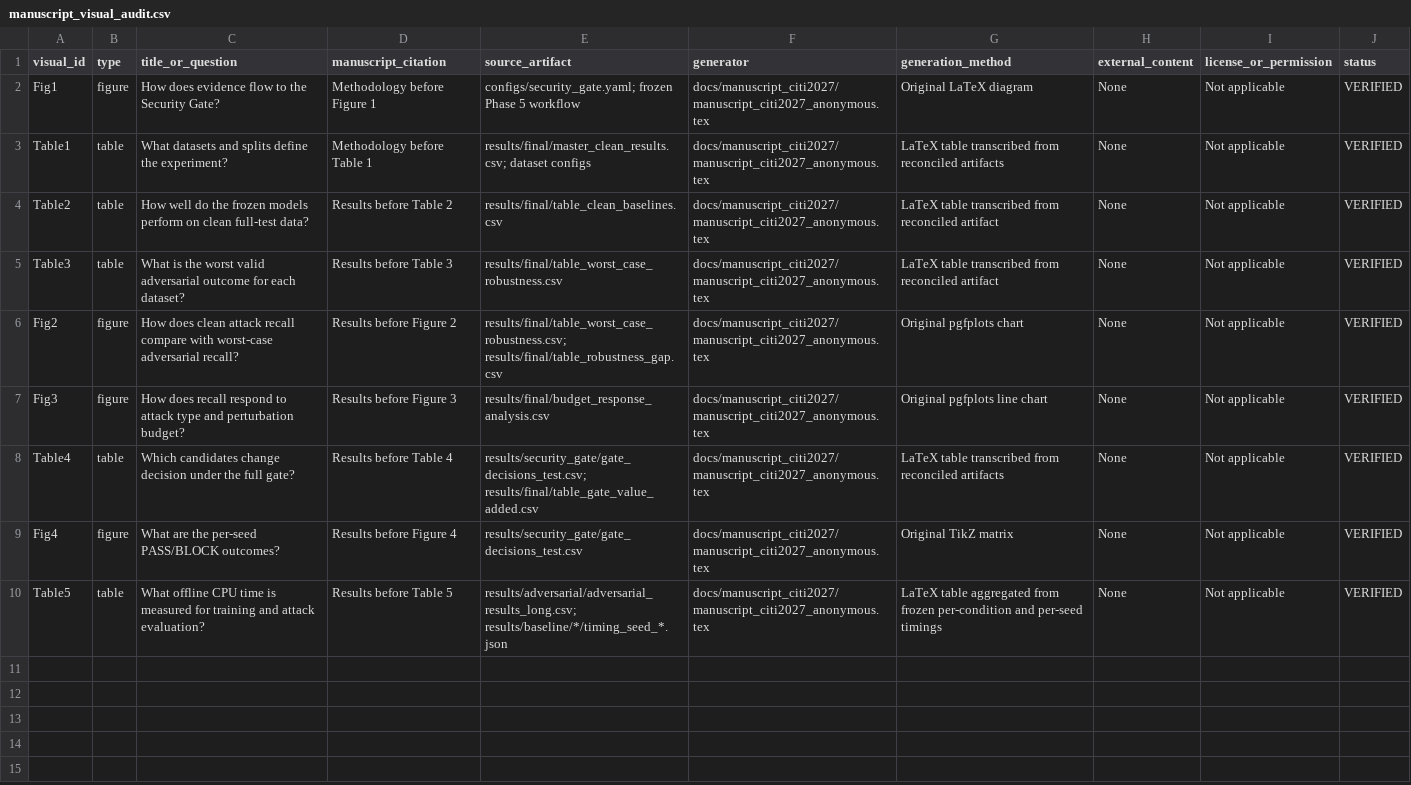
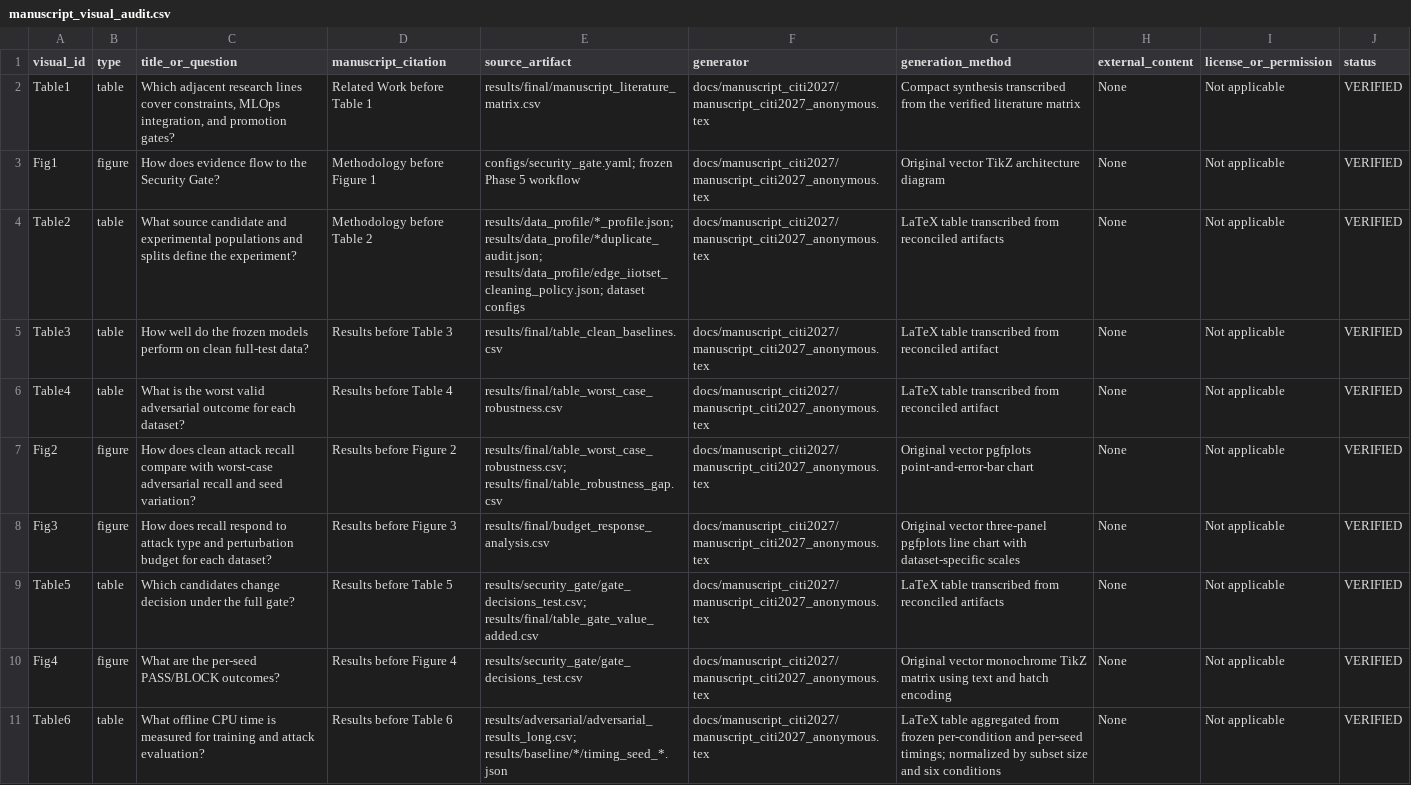
Before and after one commit to geo-bricex/secmlops-adversarial-gate, a CSV file: results/final/manuscript_visual_audit.csv, drawn as a sheet; removed rows and columns are numbered as before the commit, all else as after; the diff names each change by its address in the sheet, - before the commit and + after, or states it on an @@ line.

```diff
--- a/results/final/manuscript_visual_audit.csv
+++ b/results/final/manuscript_visual_audit.csv
+row 2: Table1 | table | Which adjacent research lines cover constraints, MLOps integration, and promotion gates? | Related Work before Table 1 | results/final/manuscript_literature_matrix.csv | docs/manuscript_citi2027/manuscript_citi2027_anonymous.tex | Compact synthesis transcribed from the verified literature matrix | None | Not applicable | VERIFIED
-G3 (generation_method): Original LaTeX diagram
+G3 (generation_method): Original vector TikZ architecture diagram
-row 3: Table1 | table | What datasets and splits define the experiment? | Methodology before Table 1 | results/final/master_clean_results.csv; dataset configs | docs/manuscript_citi2027/manuscript_citi2027_anonymous.tex | LaTeX table transcribed from reconciled artifacts | None | Not applicable | VERIFIED
-C4 (title_or_question): How well do the frozen models perform on clean full-test data?
+C4 (title_or_question): What source candidate and experimental populations and splits define the experiment?
-D4 (manuscript_citation): Results before Table 2
+D4 (manuscript_citation): Methodology before Table 2
-E4 (source_artifact): results/final/table_clean_baselines.csv
+E4 (source_artifact): results/data_profile/*_profile.json; results/data_profile/*duplicate_audit.json; results/data_profile/edge_iiotset_cleaning_policy.json; dataset configs
-G4 (generation_method): …from reconciled artifact
+G4 (generation_method): …from reconciled artifacts
-C5 (title_or_question): What is the worst valid adversarial outcome for each dataset?
+C5 (title_or_question): How well do the frozen models perform on clean full-test data?
-E5 (source_artifact): results/final/table_worst_case_robustness.csv
+E5 (source_artifact): results/final/table_clean_baselines.csv
+row 6: Table4 | table | What is the worst valid adversarial outcome for each dataset? | Results before Table 4 | results/final/table_worst_case_robustness.csv | docs/manuscript_citi2027/manuscript_citi2027_anonymous.tex | LaTeX table transcribed from reconciled artifact | None | Not applicable | VERIFIED
-C7 (title_or_question): …worst-case adversarial recall?
+C7 (title_or_question): …worst-case adversarial recall and seed variation?
-G7 (generation_method): Original pgfplots chart
+G7 (generation_method): Original vector pgfplots point-and-error-bar chart
-C8 (title_or_question): …and perturbation budget?
+C8 (title_or_question): …and perturbation budget for each dataset?
-G8 (generation_method): Original pgfplots line chart
+G8 (generation_method): Original vector three-panel pgfplots line chart with dataset-specific scales
-A9 (visual_id): Table4
+A9 (visual_id): Table5
-D9 (manuscript_citation): Results before Table 4
+D9 (manuscript_citation): Results before Table 5
-G10 (generation_method): Original TikZ matrix
+G10 (generation_method): Original vector monochrome TikZ matrix using text and hatch encoding
-A11 (visual_id): Table5
+A11 (visual_id): Table6
-D11 (manuscript_citation): Results before Table 5
+D11 (manuscript_citation): Results before Table 6
-G11 (generation_method): …and per-seed timings
+G11 (generation_method): …and per-seed timings; normalized by subset size and six conditions
```
Also changed, not shown: results/final/manuscript_claims_traceability.csv, results/final/manuscript_literature_matrix.csv, 9 other files.
